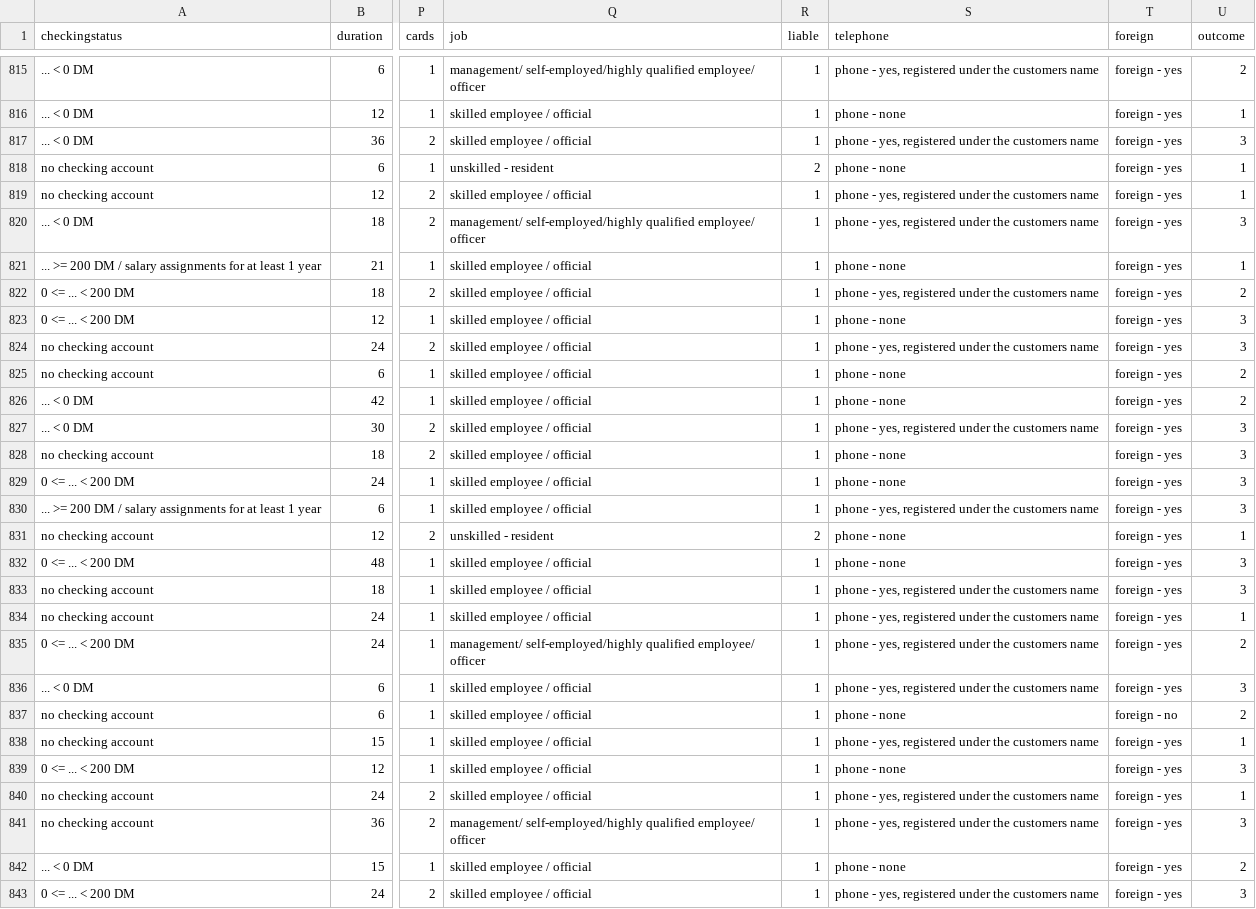
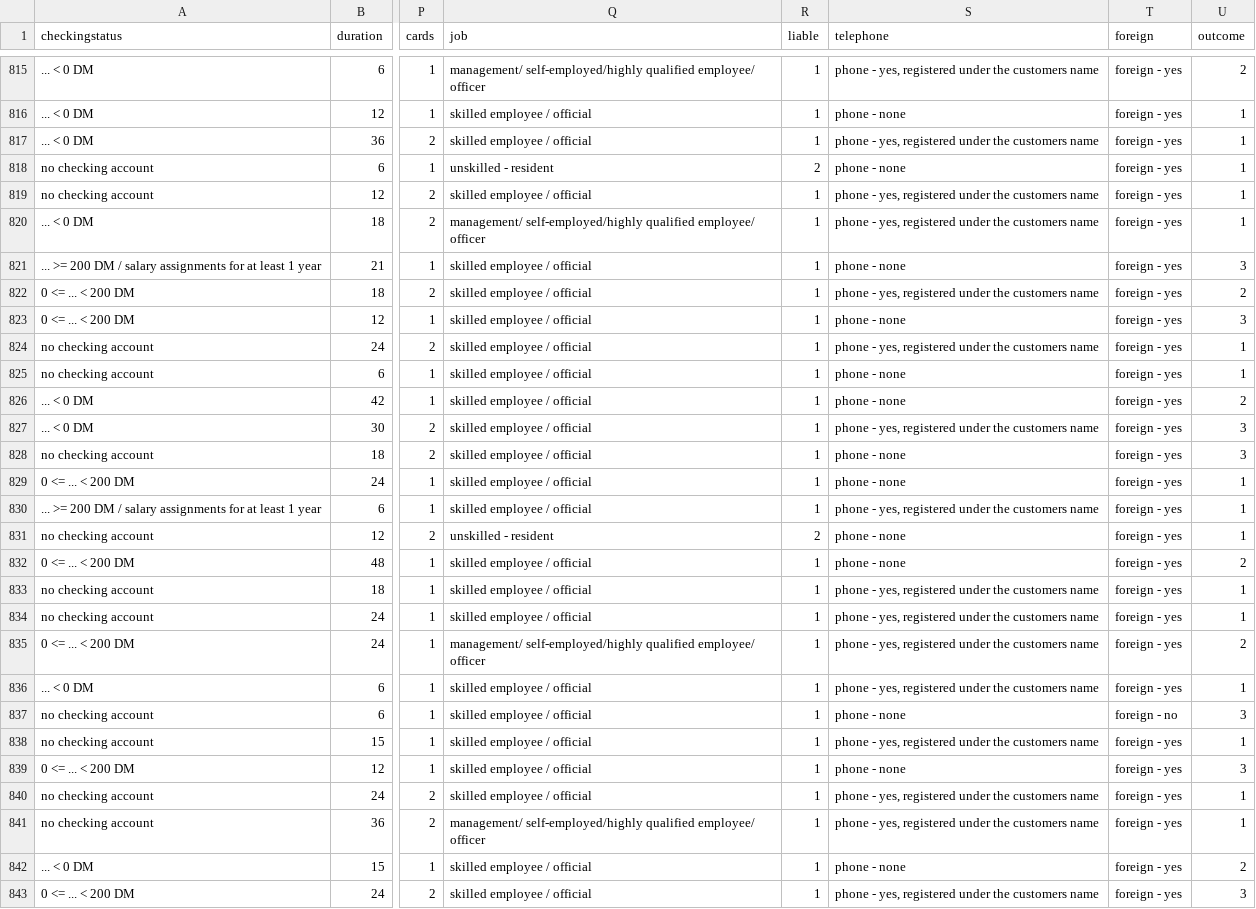
Before and after one commit to CognitiveScale/cortex-certifai-examples, a CSV file: notebooks/datasets/german_credit_eval_multiclass.csv, drawn as a sheet; only a part is shown, gaps mark what is left out; the diff covers the shown part only; the diff names each change by its address in the sheet, - before the commit and + after, or states it on an @@ line.

```diff
--- a/notebooks/datasets/german_credit_eval_multiclass.csv
+++ b/notebooks/datasets/german_credit_eval_multiclass.csv
-U817 (outcome): 3
+U817 (outcome): 1
-U820 (outcome): 3
+U820 (outcome): 1
-U821 (outcome): 1
+U821 (outcome): 3
-U824 (outcome): 3
+U824 (outcome): 1
-U825 (outcome): 2
+U825 (outcome): 1
-U829:U830 (outcome): 3
+U829:U830 (outcome): 1
-U832 (outcome): 3
+U832 (outcome): 2
-U833 (outcome): 3
+U833 (outcome): 1
-U836 (outcome): 3
+U836 (outcome): 1
-U837 (outcome): 2
+U837 (outcome): 3
-U841 (outcome): 3
+U841 (outcome): 1
```
Also changed, not shown: 129 edited cells elsewhere in this file, notebooks/datasets/german_credit_eval_multiclass_encoded.csv, 8 other files.
